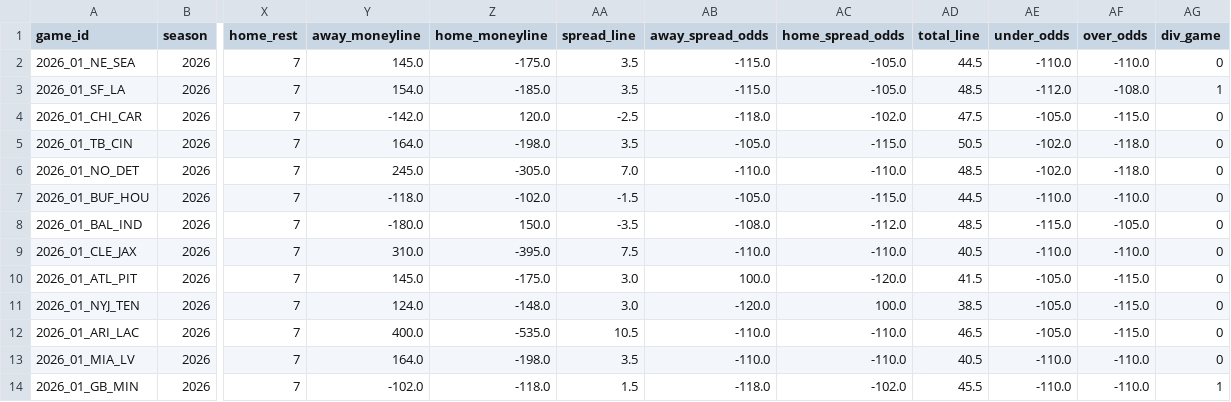
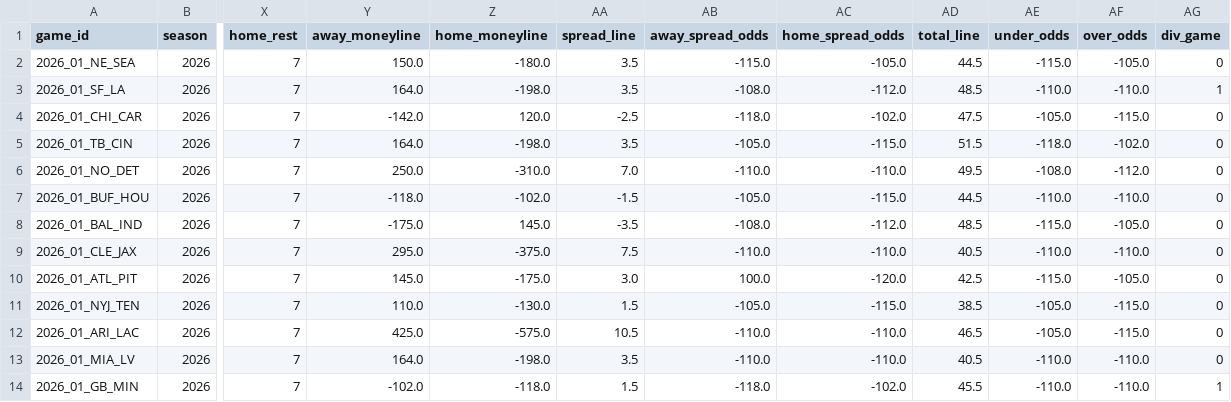
Before and after one commit to msiony24/Michael-betting-dashboard, a CSV file: data/nfl/schedules.csv, drawn as a sheet; only a part is shown, gaps mark what is left out; the diff covers the shown part only; the diff names each change by its address in the sheet, - before the commit and + after, or states it on an @@ line.

```diff
--- a/data/nfl/schedules.csv
+++ b/data/nfl/schedules.csv
-Y2 (away_moneyline): 145.0
+Y2 (away_moneyline): 150.0
-Z2 (home_moneyline): -175.0
+Z2 (home_moneyline): -180.0
-AE2 (under_odds): -110.0
+AE2 (under_odds): -115.0
-AF2 (over_odds): -110.0
+AF2 (over_odds): -105.0
-Y3 (away_moneyline): 154.0
+Y3 (away_moneyline): 164.0
-Z3 (home_moneyline): -185.0
+Z3 (home_moneyline): -198.0
-AB3 (away_spread_odds): -115.0
+AB3 (away_spread_odds): -108.0
-AC3 (home_spread_odds): -105.0
+AC3 (home_spread_odds): -112.0
-AE3 (under_odds): -112.0
+AE3 (under_odds): -110.0
-AF3 (over_odds): -108.0
+AF3 (over_odds): -110.0
-AD5 (total_line): 50.5
+AD5 (total_line): 51.5
-AE5 (under_odds): -102.0
+AE5 (under_odds): -118.0
-AF5 (over_odds): -118.0
+AF5 (over_odds): -102.0
-Y6 (away_moneyline): 245.0
+Y6 (away_moneyline): 250.0
-Z6 (home_moneyline): -305.0
+Z6 (home_moneyline): -310.0
-AD6 (total_line): 48.5
+AD6 (total_line): 49.5
-AE6 (under_odds): -102.0
+AE6 (under_odds): -108.0
-AF6 (over_odds): -118.0
+AF6 (over_odds): -112.0
-Y8 (away_moneyline): -180.0
+Y8 (away_moneyline): -175.0
-Z8 (home_moneyline): 150.0
+Z8 (home_moneyline): 145.0
-Y9 (away_moneyline): 310.0
+Y9 (away_moneyline): 295.0
-Z9 (home_moneyline): -395.0
+Z9 (home_moneyline): -375.0
-AD10 (total_line): 41.5
+AD10 (total_line): 42.5
-AE10 (under_odds): -105.0
+AE10 (under_odds): -115.0
-AF10 (over_odds): -115.0
+AF10 (over_odds): -105.0
-Y11 (away_moneyline): 124.0
+Y11 (away_moneyline): 110.0
-Z11 (home_moneyline): -148.0
+Z11 (home_moneyline): -130.0
-AA11 (spread_line): 3.0
+AA11 (spread_line): 1.5
-AB11 (away_spread_odds): -120.0
+AB11 (away_spread_odds): -105.0
-AC11 (home_spread_odds): 100.0
+AC11 (home_spread_odds): -115.0
-Y12 (away_moneyline): 400.0
+Y12 (away_moneyline): 425.0
-Z12 (home_moneyline): -535.0
+Z12 (home_moneyline): -575.0
```
Also changed, not shown: 76 edited cells elsewhere in this file, data/nfl/game_quality.csv, data/nfl/scheme_tendencies.csv, 11 other files.
